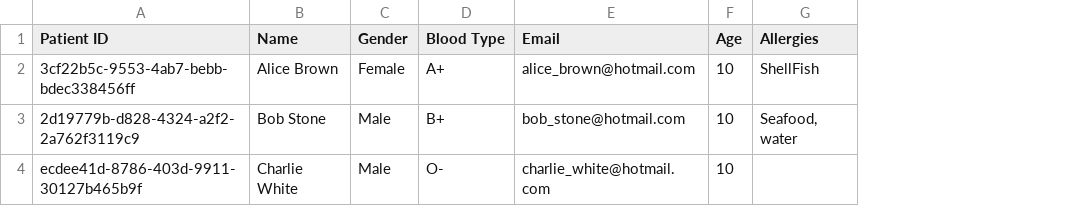
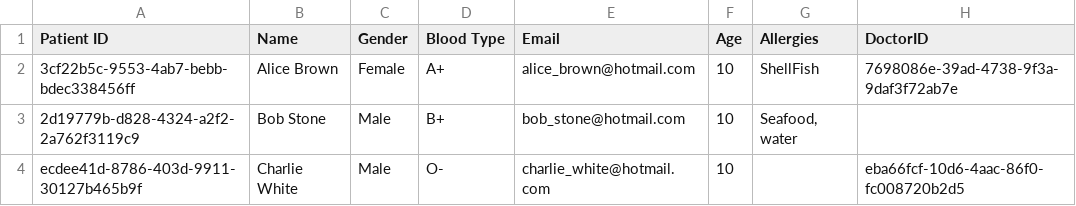
Before and after one commit to dtzr09/HMS, a CSV file: resources/Patient_List.csv, drawn as a sheet; the diff names each change by its address in the sheet, - before the commit and + after, or states it on an @@ line.

```diff
--- a/resources/Patient_List.csv
+++ b/resources/Patient_List.csv
+column H (DoctorID), rows 2-4: 7698086e-39ad-4738-9f3a-9daf3f72ab7e |  | eba66fcf-10d6-4aac-86f0-fc008720b2d5
```
Also changed, not shown: 22 other files.
